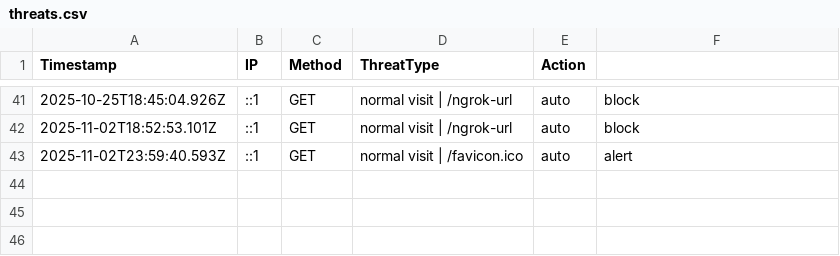
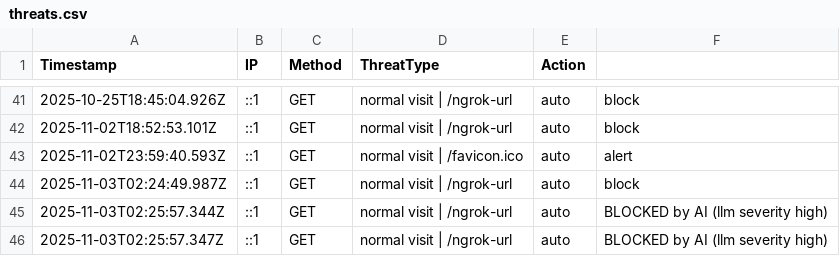
Before and after one commit to etiqotwf/honeypotpro, a CSV file: logs/threats.csv, drawn as a sheet; only a part is shown, gaps mark what is left out; the diff names each change by its address in the sheet, - before the commit and + after, or states it on an @@ line.

Commit message:
Auto commit before push: 2025-11-03T02:25:58.393Z

```diff
--- a/logs/threats.csv
+++ b/logs/threats.csv
+row 44: 2025-11-03T02:24:49.987Z | ::1 | GET | normal visit | /ngrok-url | auto | block
+row 45: 2025-11-03T02:25:57.344Z | ::1 | GET | normal visit | /ngrok-url | auto | BLOCKED by AI (llm severity high)
+row 46: 2025-11-03T02:25:57.347Z | ::1 | GET | normal visit | /ngrok-url | auto | BLOCKED by AI (llm severity high)
```
Also changed, not shown: 2 other files.
